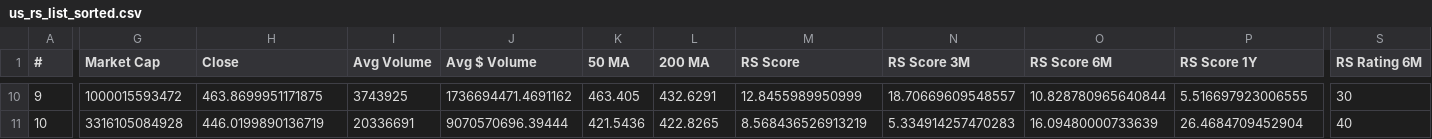
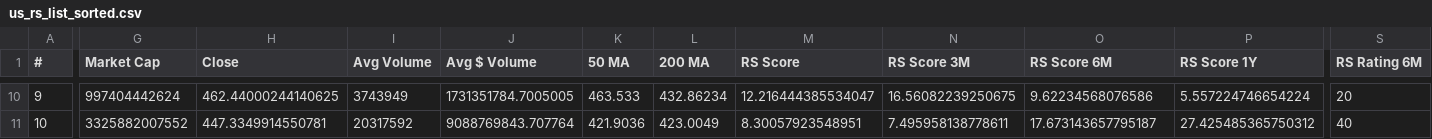
Before and after one commit to iamping/us-rs-screener, a CSV file: output/us_rs_list_sorted.csv, drawn as a sheet; only a part is shown, gaps mark what is left out; the diff covers the shown part only; the diff names each change by its address in the sheet, - before the commit and + after, or states it on an @@ line.

```diff
--- a/output/us_rs_list_sorted.csv
+++ b/output/us_rs_list_sorted.csv
-G10 (Market Cap): 1000015593472
+G10 (Market Cap): 997404442624
-H10 (Close): 463.8699951171875
+H10 (Close): 462.44000244140625
-I10 (Avg Volume): 3743925
+I10 (Avg Volume): 3743949
-J10 (Avg $ Volume): 1736694471.4691162
+J10 (Avg $ Volume): 1731351784.7005005
-K10 (50 MA): 463.405
+K10 (50 MA): 463.533
-L10 (200 MA): 432.6291
+L10 (200 MA): 432.86234
-M10 (RS Score): 12.8455989950999
+M10 (RS Score): 12.216444385534047
-N10 (RS Score 3M): 18.70669609548557
+N10 (RS Score 3M): 16.56082239250675
-O10 (RS Score 6M): 10.828780965640844
+O10 (RS Score 6M): 9.62234568076586
-P10 (RS Score 1Y): 5.516697923006555
+P10 (RS Score 1Y): 5.557224746654224
-S10 (RS Rating 6M): 30
+S10 (RS Rating 6M): 20
-G11 (Market Cap): 3316105084928
+G11 (Market Cap): 3325882007552
-H11 (Close): 446.0199890136719
+H11 (Close): 447.3349914550781
-I11 (Avg Volume): 20336691
+I11 (Avg Volume): 20317592
-J11 (Avg $ Volume): 9070570696.39444
+J11 (Avg $ Volume): 9088769843.707764
-K11 (50 MA): 421.5436
+K11 (50 MA): 421.9036
-L11 (200 MA): 422.8265
+L11 (200 MA): 423.0049
-M11 (RS Score): 8.568436526913219
+M11 (RS Score): 8.30057923548951
-N11 (RS Score 3M): 5.334914257470283
+N11 (RS Score 3M): 7.495958138778611
-O11 (RS Score 6M): 16.09480000733639
+O11 (RS Score 6M): 17.673143657795187
-P11 (RS Score 1Y): 26.4684709452904
+P11 (RS Score 1Y): 27.425485365750312
```
Also changed, not shown: 109 edited cells elsewhere in this file, 2 other files.
